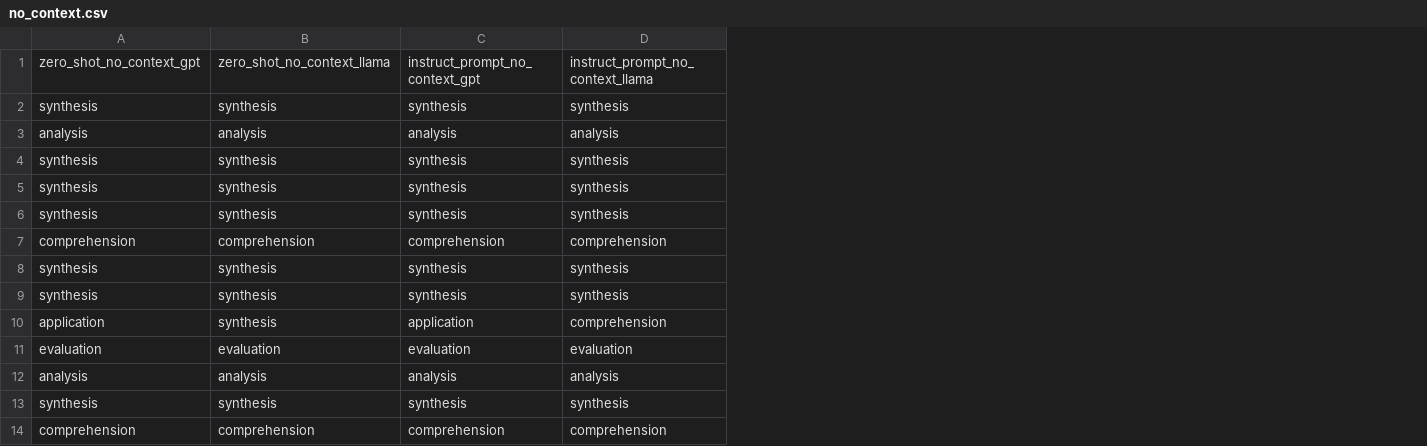
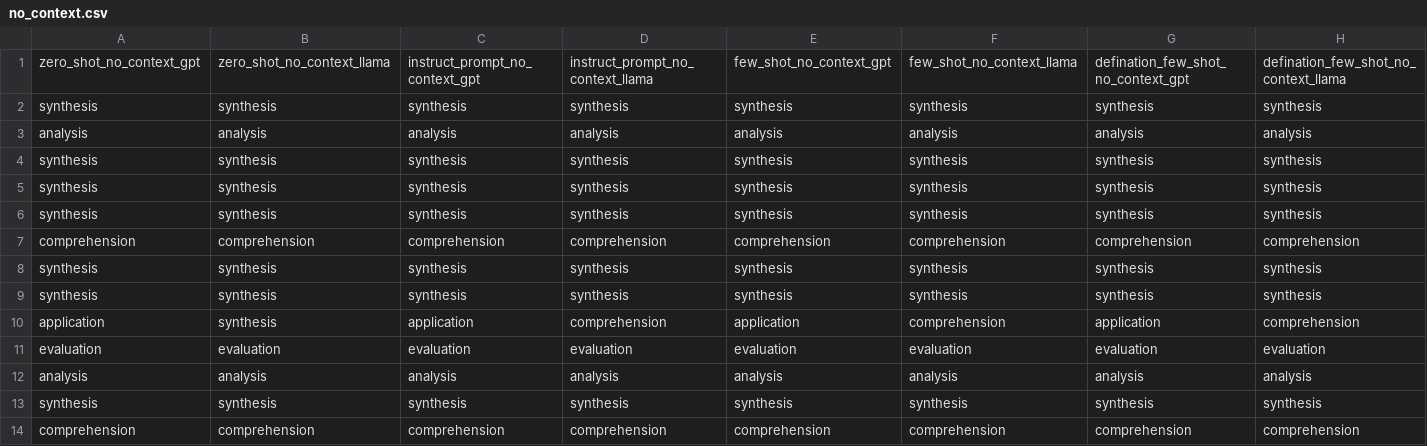
Before and after one commit to 99pranit/Qillion, a CSV file: dataset/no_context.csv, drawn as a sheet; only a part is shown; the diff names each change by its address in the sheet, - before the commit and + after, or states it on an @@ line.

```diff
--- a/dataset/no_context.csv
+++ b/dataset/no_context.csv
+column E, rows 1-14: few_shot_no_context_gpt | synthesis | analysis | synthesis | synthesis | synthesis | comprehension | synthesis | synthesis | application | evaluation | analysis | synthesis | comprehension
+column F, rows 1-14: few_shot_no_context_llama | synthesis | analysis | synthesis | synthesis | synthesis | comprehension | synthesis | synthesis | comprehension | evaluation | analysis | synthesis | comprehension
+column G, rows 1-14: defination_few_shot_no_context_gpt | synthesis | analysis | synthesis | synthesis | synthesis | comprehension | synthesis | synthesis | application | evaluation | analysis | synthesis | comprehension
+column H, rows 1-14: defination_few_shot_no_context_llama | synthesis | analysis | synthesis | synthesis | synthesis | comprehension | synthesis | synthesis | comprehension | evaluation | analysis | synthesis | comprehension
```
Also changed, not shown: 5 other files.
